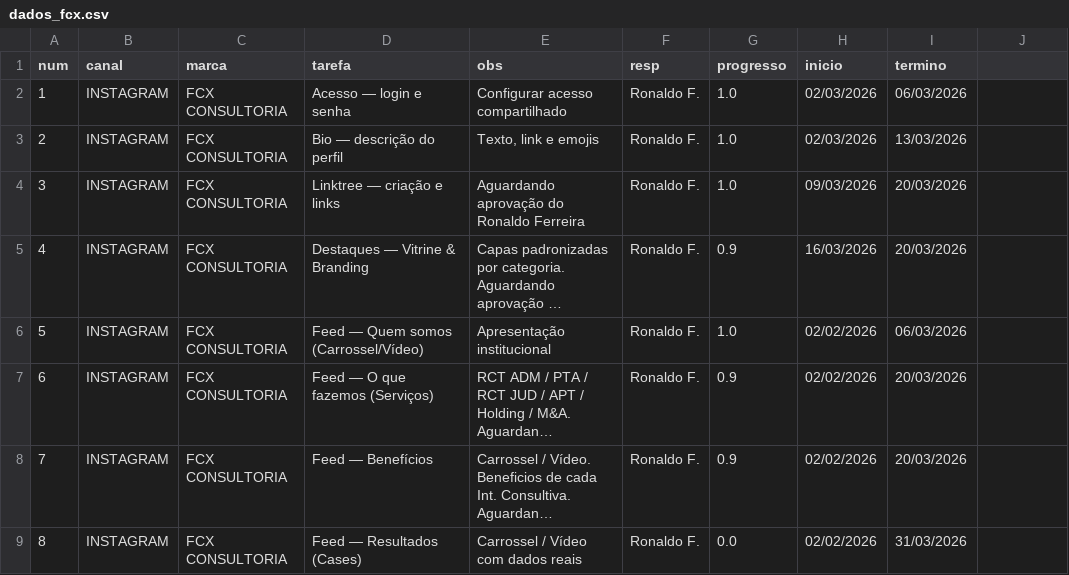
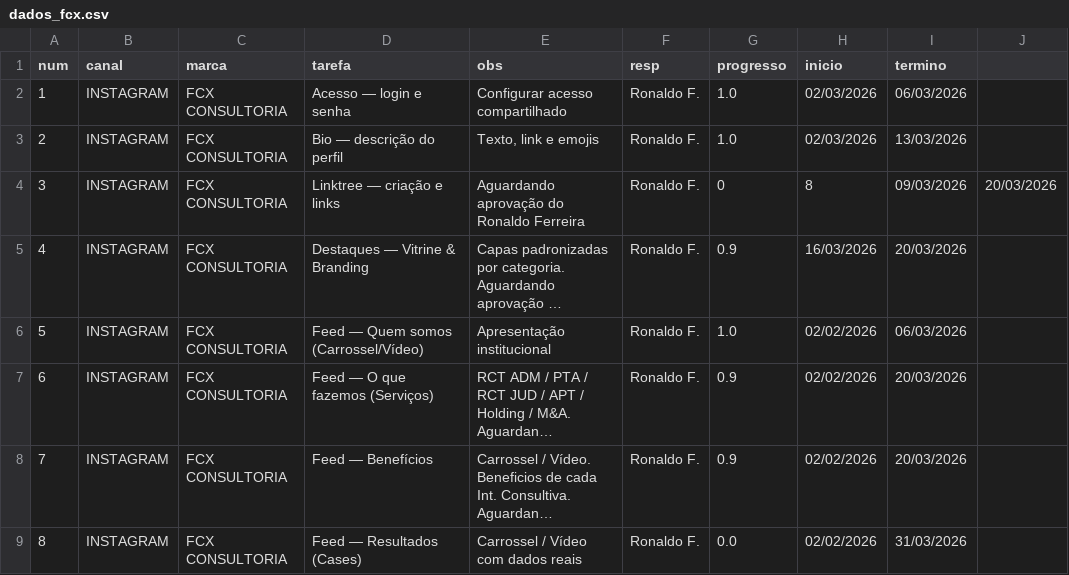
Before and after one commit to fcxconsult-commits/fcx-dashboard, a CSV file: dados_fcx.csv, drawn as a sheet; only a part is shown; long unchanged cells end in …; the diff names each change by its address in the sheet, - before the commit and + after, or states it on an @@ line.

Commit message:
Change progress status for Linktree task
Updated progress status for Linktree task.

```diff
--- a/dados_fcx.csv
+++ b/dados_fcx.csv
-G4 (progresso): 1.0
+G4 (progresso): 0
-H4 (inicio): 09/03/2026
+H4 (inicio): 8
-I4 (termino): 20/03/2026
+I4 (termino): 09/03/2026
-J4: (empty)
+J4: 20/03/2026
```
